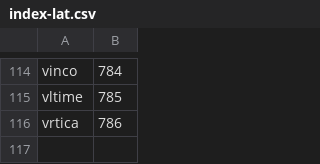
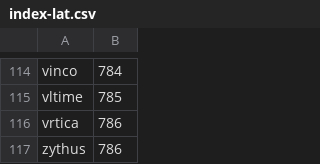
Before and after one commit to nikita-moor/latin-dictionary, a CSV file: Schrevel1831/index-lat.csv, drawn as a sheet; only a part is shown, gaps mark what is left out; the diff names each change by its address in the sheet, - before the commit and + after, or states it on an @@ line.

Commit message:
Schrevel1831 v1.2

```diff
--- a/Schrevel1831/index-lat.csv
+++ b/Schrevel1831/index-lat.csv
+row 117: zythus | 786
```
